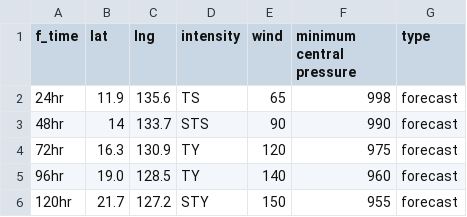
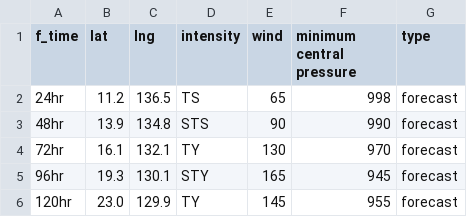
Before and after one commit to zax41006-bot/GHMWS-TC-GIS, a CSV file: forecast_track_A.csv, drawn as a sheet.

Commit message:
Update forecast_track_A.csv

```diff
--- a/forecast_track_A.csv
+++ b/forecast_track_A.csv
@@ -1,6 +1,6 @@
 f_time,lat,lng,intensity,wind,minimum central pressure,type
-24hr,11.9,135.6,TS,65,998,forecast
-48hr,14,133.7,STS,90,990,forecast
-72hr,16.3,130.9,TY,120,975,forecast
-96hr,19.0,128.5,TY,140,960,forecast
-120hr,21.7,127.2,STY,150,955,forecast
+24hr,11.2,136.5,TS,65,998,forecast
+48hr,13.9,134.8,STS,90,990,forecast
+72hr,16.1,132.1,TY,130,970,forecast
+96hr,19.3,130.1,STY,165,945,forecast
+120hr,23.0,129.9,TY,145,955,forecast
```
